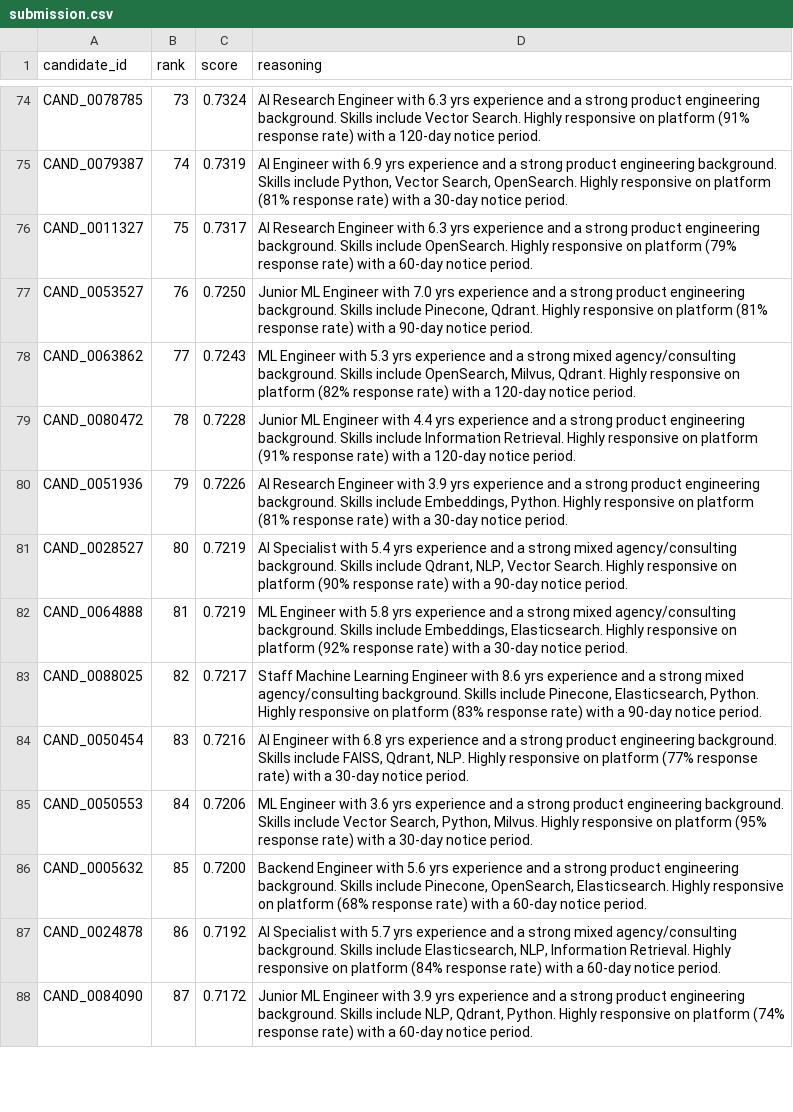
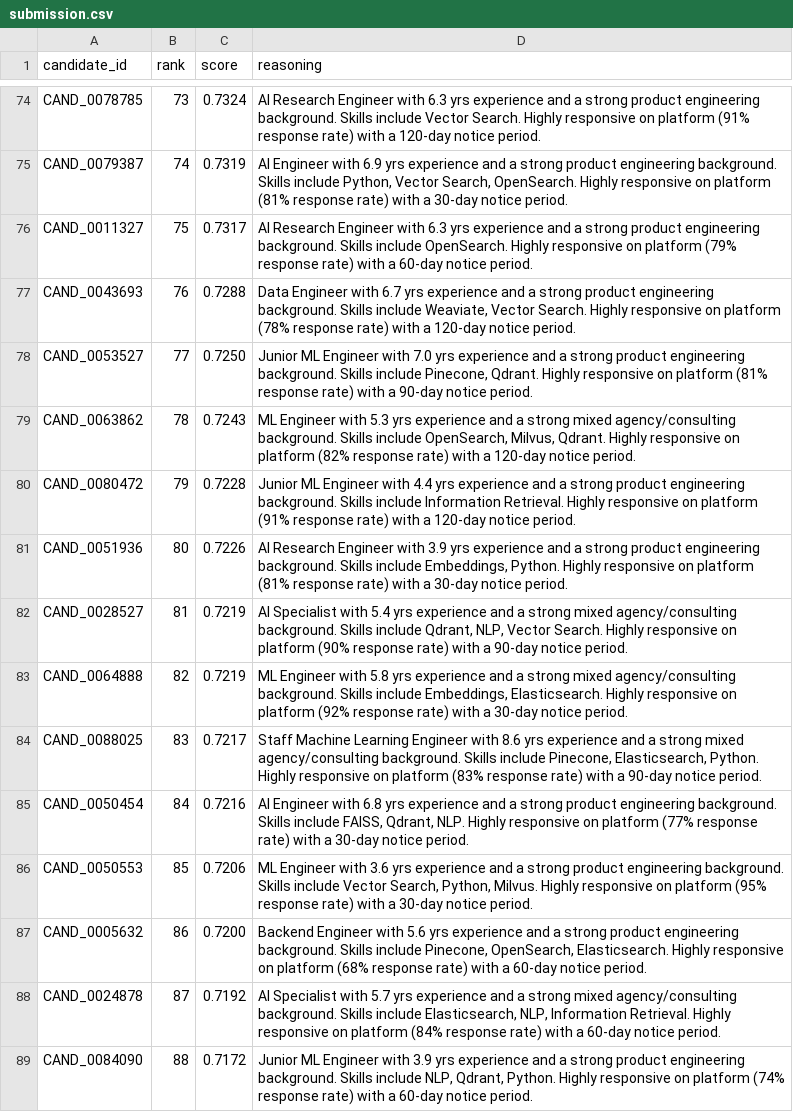
Before and after one commit to Vabs1002/redrobai-hackathon-Protienbar, a CSV file: submission.csv, drawn as a sheet; only a part is shown, gaps mark what is left out; addresses are those after the commit; the diff covers the shown part only; the diff names each change by its address in the sheet, - before the commit and + after, or states it on an @@ line.

Commit message:
Fix fallback scoring for candidates with zero precomputed scores

```diff
--- a/submission.csv
+++ b/submission.csv
+row 77: CAND_0043693 | 76 | 0.7288 | Data Engineer with 6.7 yrs experience and a strong product engineering background. Skills include Weaviate, Vector Search. Highly responsive on platform (78% response rate) with a 120-day notice period.
-B78 (rank): 76
+B78 (rank): 77
-B79 (rank): 77
+B79 (rank): 78
-B80 (rank): 78
+B80 (rank): 79
-B81 (rank): 79
+B81 (rank): 80
-B82 (rank): 80
+B82 (rank): 81
-B83 (rank): 81
+B83 (rank): 82
-B84 (rank): 82
+B84 (rank): 83
-B85 (rank): 83
+B85 (rank): 84
-B86 (rank): 84
+B86 (rank): 85
-B87 (rank): 85
+B87 (rank): 86
-B88 (rank): 86
+B88 (rank): 87
-B89 (rank): 87
+B89 (rank): 88
```
Also changed, not shown: 1 removed row and 12 edited cells elsewhere in this file, 1 other file.
